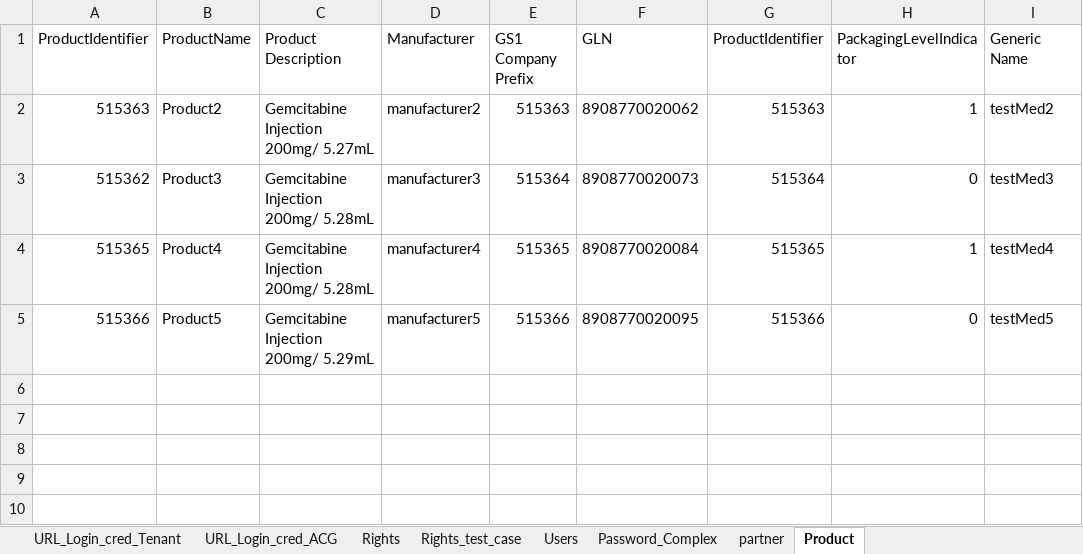
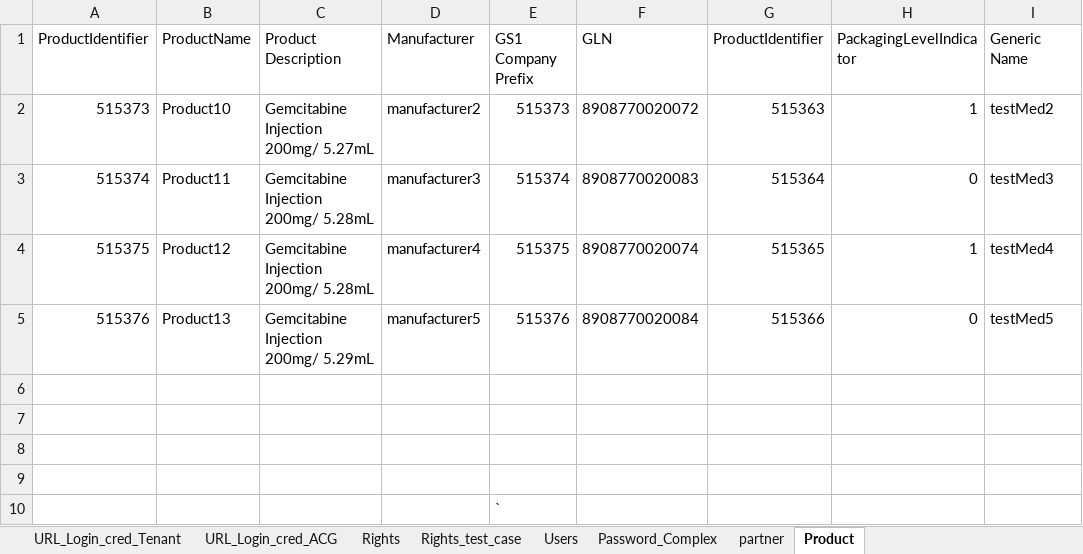
Before and after one commit to kalpitas/L4_ACG_Life_Sciences_Cloud, an Excel workbook: ACG_Common_Workbook.xlsx, sheet Product, drawn as a sheet; only a part is shown; values as stored, in another font and other column widths than the file's, no borders; rows hold the shown columns only; the diff names each change by its address in the sheet, - before the commit and + after, or states it on an @@ line.

```diff
--- a/ACG_Common_Workbook.xlsx (sheet Product)
+++ b/ACG_Common_Workbook.xlsx (sheet Product)
-A2 (ProductIdentifier): 515363
+A2 (ProductIdentifier): 515373
-B2 (ProductName): Product2
+B2 (ProductName): Product10
-E2 (GS1 Company Prefix): 515363
+E2 (GS1 Company Prefix): 515373
-F2 (GLN): 8908770020062
+F2 (GLN): 8908770020072
-A3 (ProductIdentifier): 515362
+A3 (ProductIdentifier): 515374
-B3 (ProductName): Product3
+B3 (ProductName): Product11
-E3 (GS1 Company Prefix): 515364
+E3 (GS1 Company Prefix): 515374
-F3 (GLN): 8908770020073
+F3 (GLN): 8908770020083
-A4 (ProductIdentifier): 515365
+A4 (ProductIdentifier): 515375
-B4 (ProductName): Product4
+B4 (ProductName): Product12
-E4 (GS1 Company Prefix): 515365
+E4 (GS1 Company Prefix): 515375
-F4 (GLN): 8908770020084
+F4 (GLN): 8908770020074
-A5 (ProductIdentifier): 515366
+A5 (ProductIdentifier): 515376
-B5 (ProductName): Product5
+B5 (ProductName): Product13
-E5 (GS1 Company Prefix): 515366
+E5 (GS1 Company Prefix): 515376
-F5 (GLN): 8908770020095
+F5 (GLN): 8908770020084
+row 6: (empty)
+row 7: (empty)
+row 8: (empty)
+row 9: (empty)
+row 10:  |  |  |  | `
```
Also changed, not shown: sheet partner, 2 other files.
